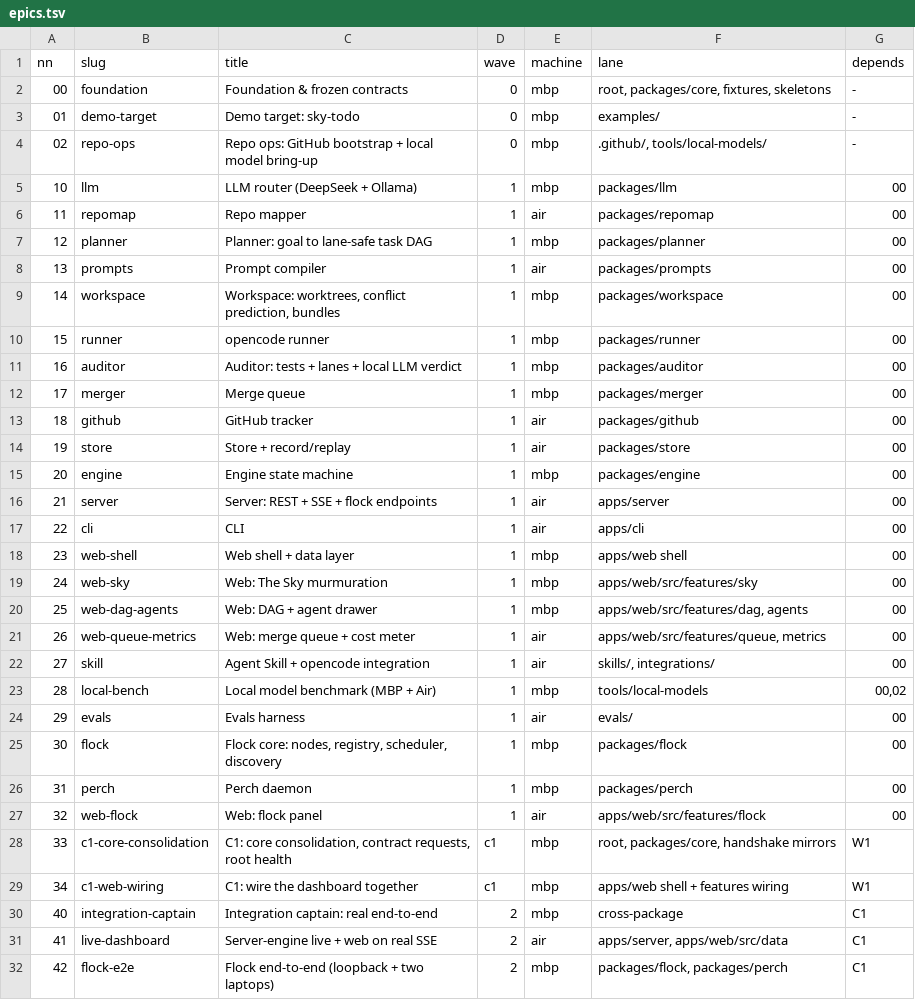
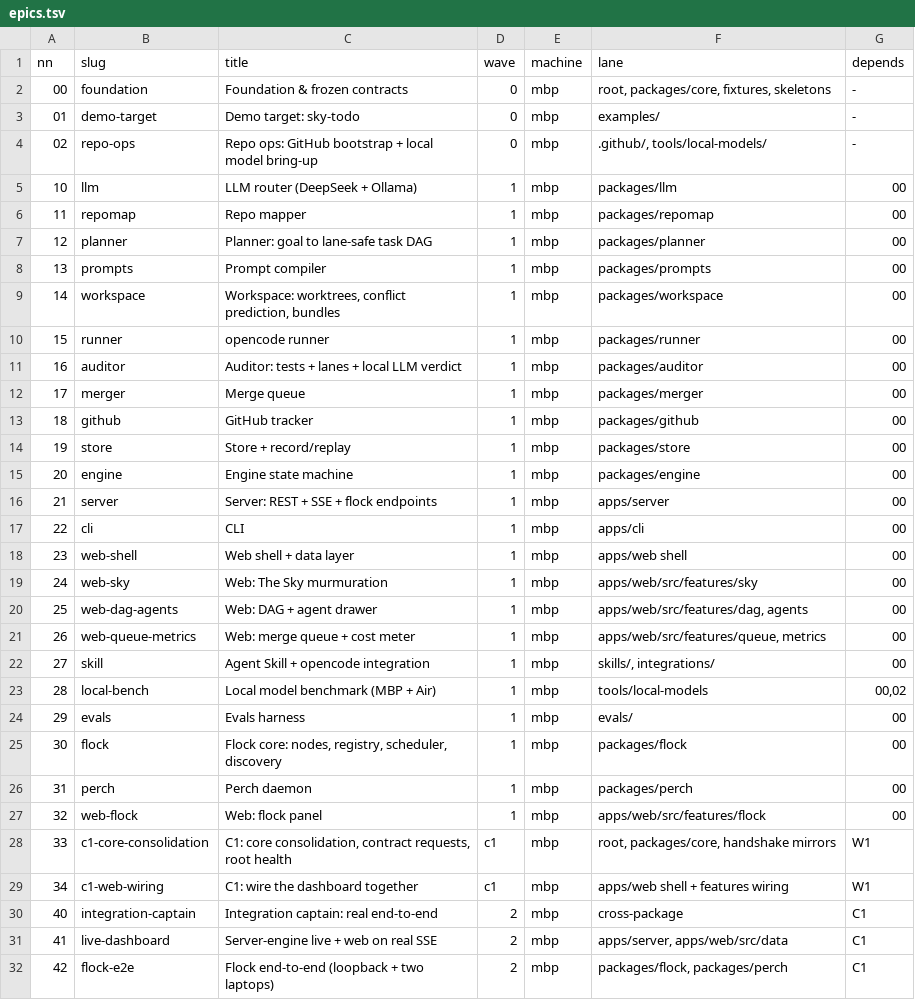
Before and after one commit to broiisapro/starling, a TSV file: .orchestrator/epics.tsv, drawn as a sheet; only a part is shown; the diff covers the shown part only.

```diff
--- a/.orchestrator/epics.tsv
+++ b/.orchestrator/epics.tsv
@@ -5,5 +5,5 @@ nn	slug	title	wave	machine	lane	depends
 10	llm	LLM router (DeepSeek + Ollama)	1	mbp	packages/llm	00
-11	repomap	Repo mapper	1	air	packages/repomap	00
+11	repomap	Repo mapper	1	mbp	packages/repomap	00
 12	planner	Planner: goal to lane-safe task DAG	1	mbp	packages/planner	00
-13	prompts	Prompt compiler	1	air	packages/prompts	00
+13	prompts	Prompt compiler	1	mbp	packages/prompts	00
 14	workspace	Workspace: worktrees, conflict prediction, bundles	1	mbp	packages/workspace	00
@@ -12,7 +12,7 @@ nn	slug	title	wave	machine	lane	depends
 17	merger	Merge queue	1	mbp	packages/merger	00
-18	github	GitHub tracker	1	air	packages/github	00
-19	store	Store + record/replay	1	air	packages/store	00
+18	github	GitHub tracker	1	mbp	packages/github	00
+19	store	Store + record/replay	1	mbp	packages/store	00
 20	engine	Engine state machine	1	mbp	packages/engine	00
-21	server	Server: REST + SSE + flock endpoints	1	air	apps/server	00
-22	cli	CLI	1	air	apps/cli	00
+21	server	Server: REST + SSE + flock endpoints	1	mbp	apps/server	00
+22	cli	CLI	1	mbp	apps/cli	00
 23	web-shell	Web shell + data layer	1	mbp	apps/web shell	00
@@ -20,9 +20,9 @@ nn	slug	title	wave	machine	lane	depends
 25	web-dag-agents	Web: DAG + agent drawer	1	mbp	apps/web/src/features/dag, agents	00
-26	web-queue-metrics	Web: merge queue + cost meter	1	air	apps/web/src/features/queue, metrics	00
-27	skill	Agent Skill + opencode integration	1	air	skills/, integrations/	00
+26	web-queue-metrics	Web: merge queue + cost meter	1	mbp	apps/web/src/features/queue, metrics	00
+27	skill	Agent Skill + opencode integration	1	mbp	skills/, integrations/	00
 28	local-bench	Local model benchmark (MBP + Air)	1	mbp	tools/local-models	00,02
-29	evals	Evals harness	1	air	evals/	00
+29	evals	Evals harness	1	mbp	evals/	00
 30	flock	Flock core: nodes, registry, scheduler, discovery	1	mbp	packages/flock	00
 31	perch	Perch daemon	1	mbp	packages/perch	00
-32	web-flock	Web: flock panel	1	air	apps/web/src/features/flock	00
+32	web-flock	Web: flock panel	1	mbp	apps/web/src/features/flock	00
 33	c1-core-consolidation	C1: core consolidation, contract requests, root health	c1	mbp	root, packages/core, handshake mirrors	W1
@@ -30,3 +30,3 @@ nn	slug	title	wave	machine	lane	depends
 40	integration-captain	Integration captain: real end-to-end	2	mbp	cross-package	C1
-41	live-dashboard	Server-engine live + web on real SSE	2	air	apps/server, apps/web/src/data	C1
+41	live-dashboard	Server-engine live + web on real SSE	2	mbp	apps/server, apps/web/src/data	C1
 42	flock-e2e	Flock end-to-end (loopback + two laptops)	2	mbp	packages/flock, packages/perch	C1
```
Also changed, not shown: 8 added rows and 12 edited cells elsewhere in this file, 25 other files.
